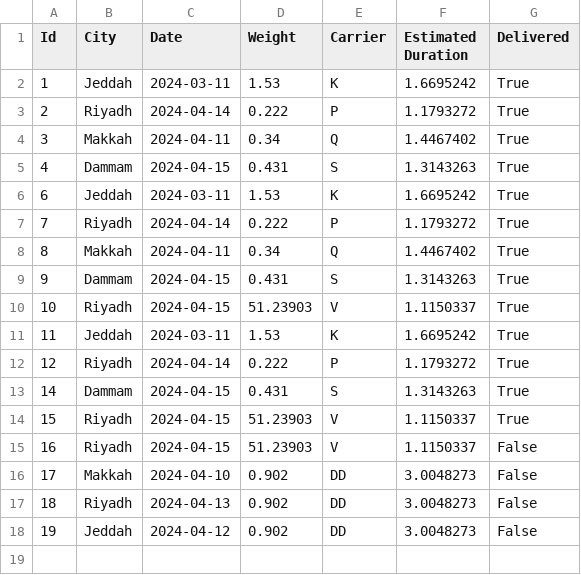
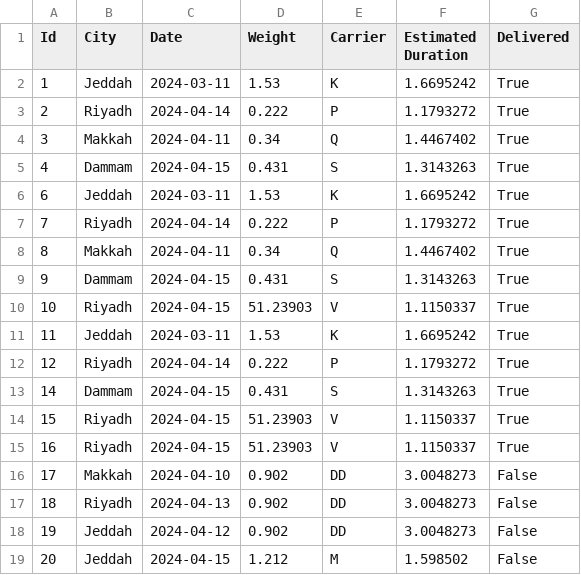
Before and after one commit to AshrafAaref21/Transportation-Optimization, a CSV file: orders.csv, drawn as a sheet.

```diff
--- a/orders.csv
+++ b/orders.csv
@@ -14,3 +14,3 @@ Id,City,Date,Weight,Carrier,Estimated Duration,Delivered
 15,Riyadh,2024-04-15,51.23903,V,1.1150337,True
-16,Riyadh,2024-04-15,51.23903,V,1.1150337,False
+16,Riyadh,2024-04-15,51.23903,V,1.1150337,True
 17,Makkah,2024-04-10,0.902,DD,3.0048273,False
@@ -18 +18,2 @@ Id,City,Date,Weight,Carrier,Estimated Duration,Delivered
 19,Jeddah,2024-04-12,0.902,DD,3.0048273,False
+20,Jeddah,2024-04-15,1.212,M,1.598502,False
```
Also changed, not shown: 4 other files.
